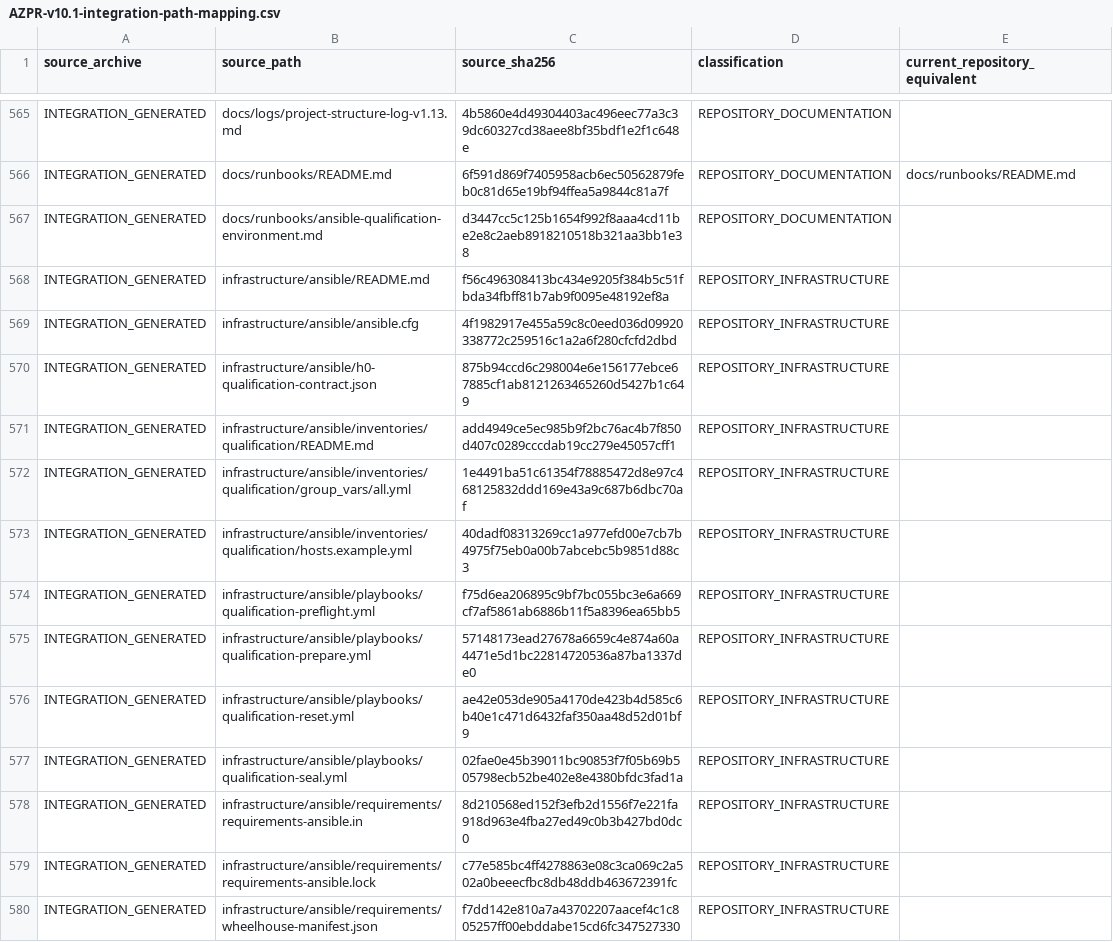
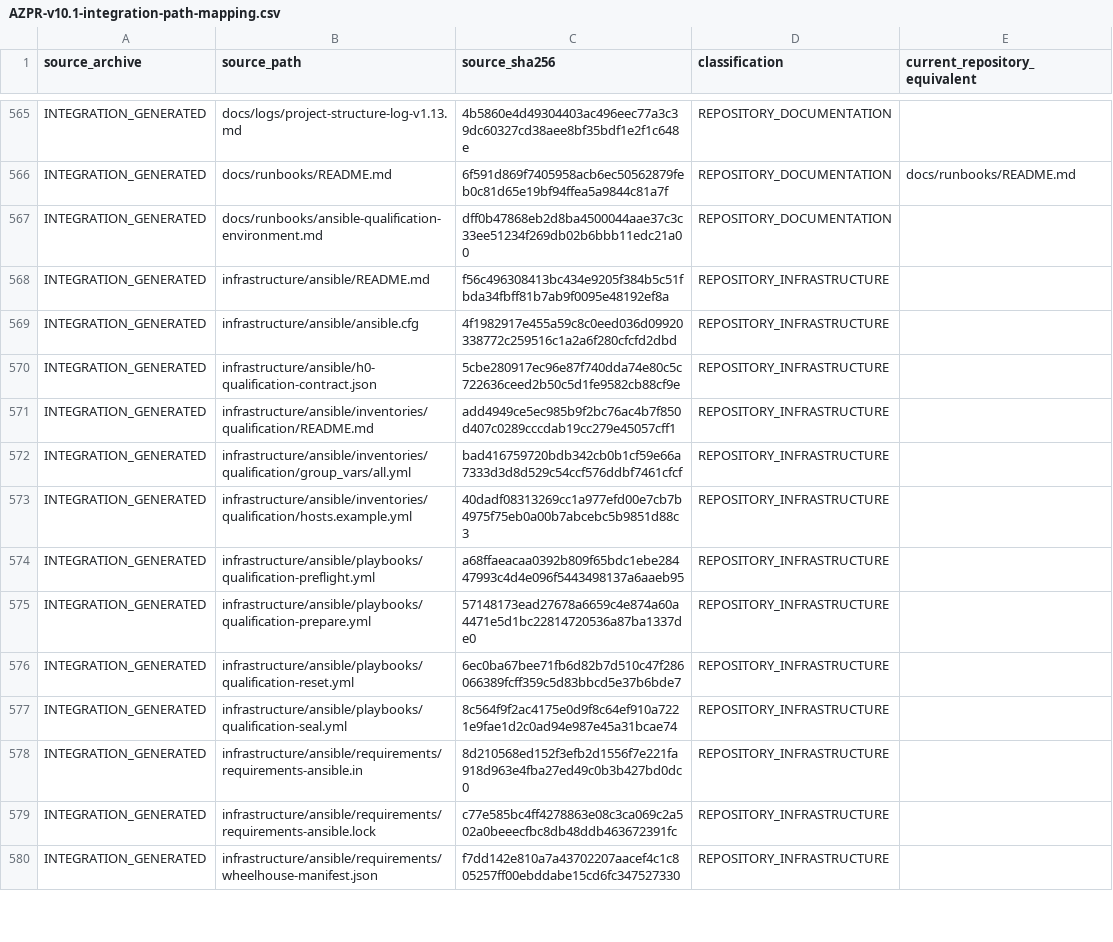
Before and after one commit to JaydenIsAPig/AZPR, a CSV file: docs/delivery-provenance/v10.1/integration/AZPR-v10.1-integration-path-mapping.csv, drawn as a sheet; only a part is shown, gaps mark what is left out; the diff covers the shown part only; the diff names each change by its address in the sheet, - before the commit and + after, or states it on an @@ line.

```diff
--- a/docs/delivery-provenance/v10.1/integration/AZPR-v10.1-integration-path-mapping.csv
+++ b/docs/delivery-provenance/v10.1/integration/AZPR-v10.1-integration-path-mapping.csv
-C567 (source_sha256): d3447cc5c125b1654f992f8aaa4cd11be2e8c2aeb8918210518b321aa3bb1e38
+C567 (source_sha256): dff0b47868eb2d8ba4500044aae37c3c33ee51234f269db02b6bbb11edc21a00
-C570 (source_sha256): 875b94ccd6c298004e6e156177ebce67885cf1ab8121263465260d5427b1c649
+C570 (source_sha256): 5cbe280917ec96e87f740dda74e80c5c722636ceed2b50c5d1fe9582cb88cf9e
-C572 (source_sha256): 1e4491ba51c61354f78885472d8e97c468125832ddd169e43a9c687b6dbc70af
+C572 (source_sha256): bad416759720bdb342cb0b1cf59e66a7333d3d8d529c54ccf576ddbf7461cfcf
-C574 (source_sha256): f75d6ea206895c9bf7bc055bc3e6a669cf7af5861ab6886b11f5a8396ea65bb5
+C574 (source_sha256): a68ffaeacaa0392b809f65bdc1ebe28447993c4d4e096f5443498137a6aaeb95
-C576 (source_sha256): ae42e053de905a4170de423b4d585c6b40e1c471d6432faf350aa48d52d01bf9
+C576 (source_sha256): 6ec0ba67bee71fb6d82b7d510c47f286066389fcff359c5d83bbcd5e37b6bde7
-C577 (source_sha256): 02fae0e45b39011bc90853f7f05b69b505798ecb52be402e8e4380bfdc3fad1a
+C577 (source_sha256): 8c564f9f2ac4175e0d9f8c64ef910a7221e9fae1d2c0ad94e987e45a31bcae74
```
Also changed, not shown: 1 added row and 12 edited cells elsewhere in this file, 20 other files.
